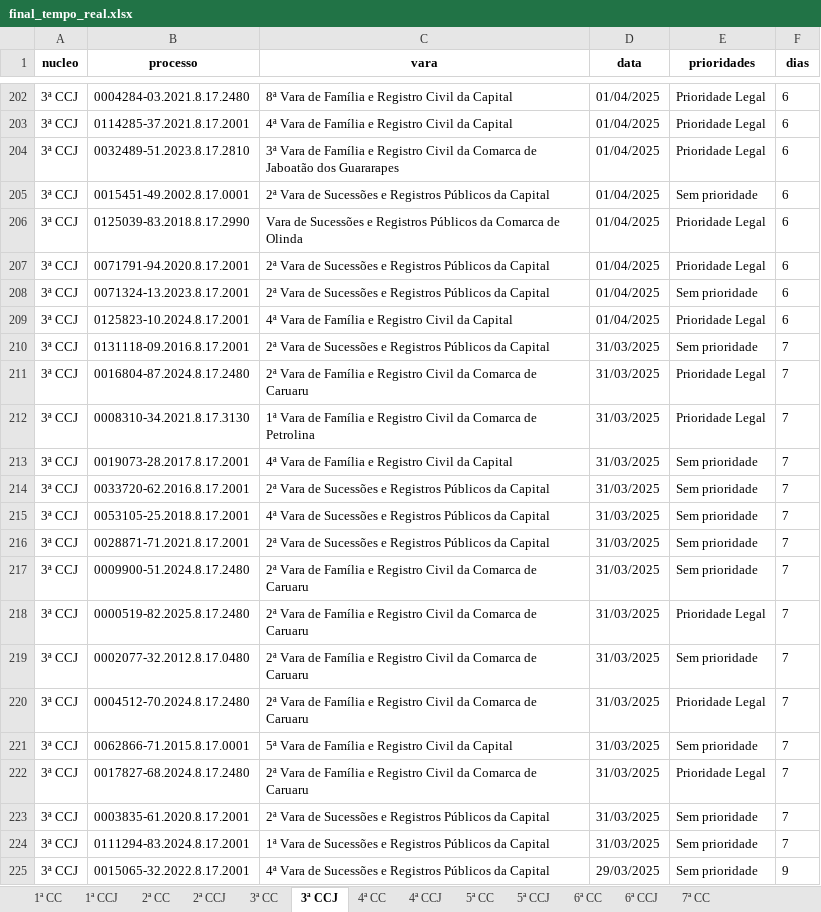
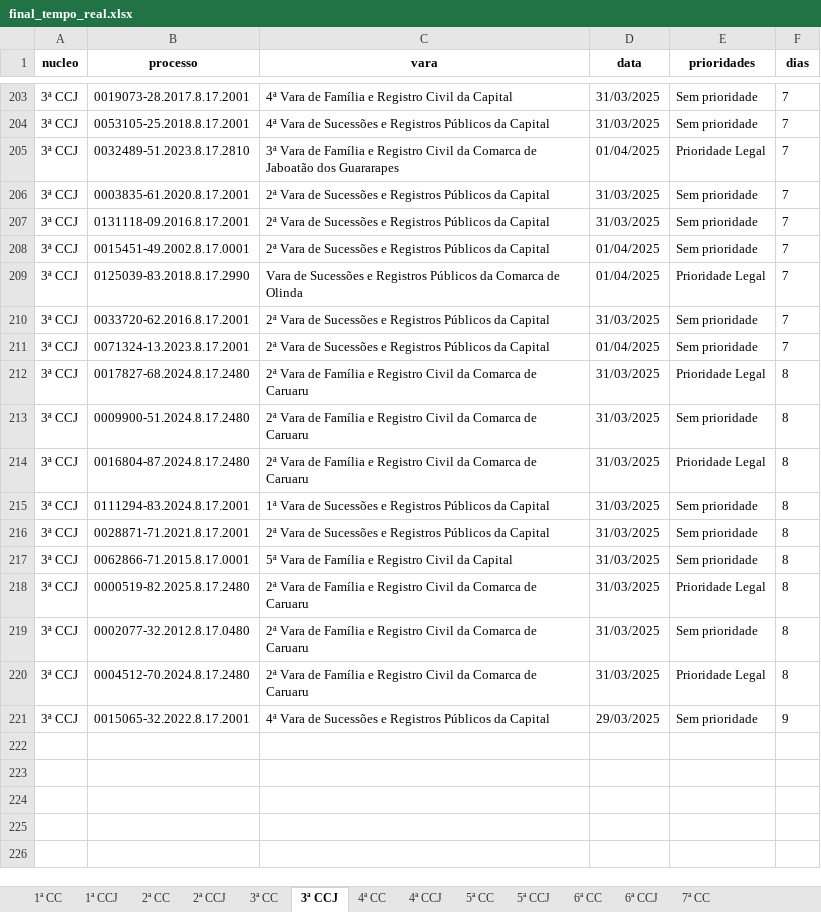
Before and after one commit to Fasri/analise_de, an Excel workbook: final_tempo_real.xlsx, sheet 3ª CCJ, drawn as a sheet; only a part is shown, gaps mark what is left out; values as stored, in another font and other column widths than the file's, no borders; removed rows and columns are numbered as before the commit, all else as after; the diff covers the shown part only; the diff names each change by its address in the sheet, - before the commit and + after, or states it on an @@ line.

```diff
--- a/final_tempo_real.xlsx (sheet 3ª CCJ)
+++ b/final_tempo_real.xlsx (sheet 3ª CCJ)
@@ row 202 moved to row 187: 3ª CCJ @@
@@ row 203 moved to row 181: 3ª CCJ @@
@@ row 213 moved to row 203: 3ª CCJ @@
+row 204: 3ª CCJ | 0053105-25.2018.8.17.2001 | 4ª Vara de Sucessões e Registros Públicos da Capital | 31/03/2025 | Sem prioridade | 7
-F205:F206 (dias): 6
+F205:F206 (dias): 7
-B206 (processo): 0015451-49.2002.8.17.0001
+B206 (processo): 0003835-61.2020.8.17.2001
-D206 (data): 01/04/2025
+D206 (data): 31/03/2025
-row 206: 3ª CCJ | 0125039-83.2018.8.17.2990 | Vara de Sucessões e Registros Públicos da Comarca de Olinda | 01/04/2025 | Prioridade Legal | 6
@@ row 207 moved to row 191: 3ª CCJ @@
-row 208: 3ª CCJ | 0071324-13.2023.8.17.2001 | 2ª Vara de Sucessões e Registros Públicos da Capital | 01/04/2025 | Sem prioridade | 6
@@ row 209 moved to row 184: 3ª CCJ @@
-B208 (processo): 0016804-87.2024.8.17.2480
+B208 (processo): 0015451-49.2002.8.17.0001
-C208 (vara): …Vara de Família e Registro Civil da Comarca de Caruaru
+C208 (vara): …Vara de Sucessões e Registros Públicos da Capital
-D208:D209 (data): 31/03/2025
+D208:D209 (data): 01/04/2025
-E208 (prioridades): Prioridade Legal
+E208 (prioridades): Sem prioridade
-B209 (processo): 0008310-34.2021.8.17.3130
+B209 (processo): 0125039-83.2018.8.17.2990
-C209 (vara): 1ª Vara de Família e Registro Civil da Comarca de Petrolina
+C209 (vara): Vara de Sucessões e Registros Públicos da Comarca de Olinda
-B211 (processo): 0053105-25.2018.8.17.2001
+B211 (processo): 0071324-13.2023.8.17.2001
-C211 (vara): 4ª Vara de…
+C211 (vara): 2ª Vara de…
-D211 (data): 31/03/2025
+D211 (data): 01/04/2025
+row 212: 3ª CCJ | 0017827-68.2024.8.17.2480 | 2ª Vara de Família e Registro Civil da Comarca de Caruaru | 31/03/2025 | Prioridade Legal | 8
+row 213: 3ª CCJ | 0009900-51.2024.8.17.2480 | 2ª Vara de Família e Registro Civil da Comarca de Caruaru | 31/03/2025 | Sem prioridade | 8
+row 214: 3ª CCJ | 0016804-87.2024.8.17.2480 | 2ª Vara de Família e Registro Civil da Comarca de Caruaru | 31/03/2025 | Prioridade Legal | 8
+row 215: 3ª CCJ | 0111294-83.2024.8.17.2001 | 1ª Vara de Sucessões e Registros Públicos da Capital | 31/03/2025 | Sem prioridade | 8
-F216:F220 (dias): 7
+F216:F220 (dias): 8
-B217 (processo): 0009900-51.2024.8.17.2480
+B217 (processo): 0062866-71.2015.8.17.0001
-C217 (vara): 2ª Vara de Família e Registro Civil da Comarca de Caruaru
+C217 (vara): 5ª Vara de Família e Registro Civil da Capital
-row 221: 3ª CCJ | 0062866-71.2015.8.17.0001 | 5ª Vara de Família e Registro Civil da Capital | 31/03/2025 | Sem prioridade | 7
-row 222: 3ª CCJ | 0017827-68.2024.8.17.2480 | 2ª Vara de Família e Registro Civil da Comarca de Caruaru | 31/03/2025 | Prioridade Legal | 7
-row 223: 3ª CCJ | 0003835-61.2020.8.17.2001 | 2ª Vara de Sucessões e Registros Públicos da Capital | 31/03/2025 | Sem prioridade | 7
-row 224: 3ª CCJ | 0111294-83.2024.8.17.2001 | 1ª Vara de Sucessões e Registros Públicos da Capital | 31/03/2025 | Sem prioridade | 7
```
Also changed, not shown: 54 added rows, 57 removed rows, 42 moved rows and 134 edited cells elsewhere in this sheet, sheet 1ª CC, sheet CONSOLIDADO, sheet 6ª CC, sheet 2ª CC, sheet 7ª CC, sheet 6ª CCJ, 8 more sheets.
